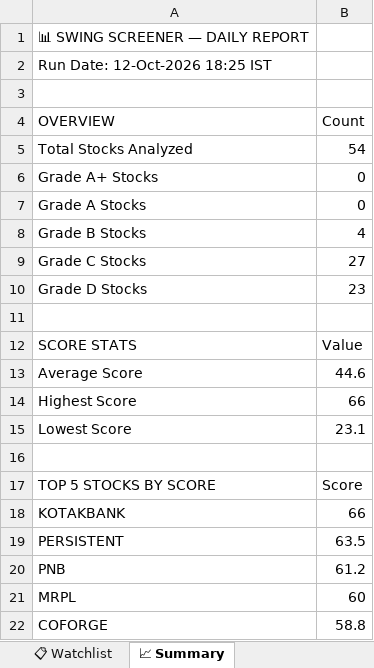
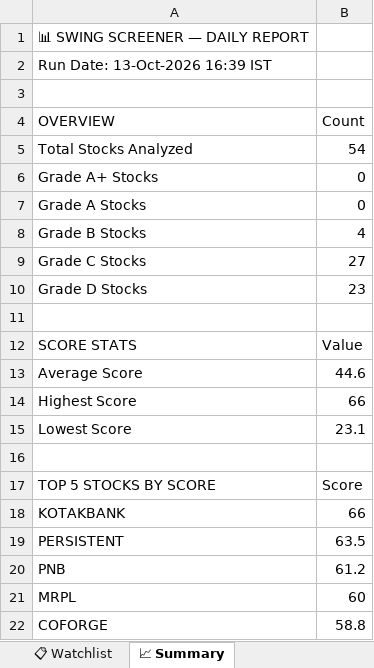
Before and after one commit to sashokkumars-sys/swing-screener, an Excel workbook: output/swing_screener_report.xlsx, sheet 📈 Summary, drawn as a sheet; values as stored, in another font and other column widths than the file's, no borders; the diff names each change by its address in the sheet, - before the commit and + after, or states it on an @@ line.

```diff
--- a/output/swing_screener_report.xlsx (sheet 📈 Summary)
+++ b/output/swing_screener_report.xlsx (sheet 📈 Summary)
-A2 (OVERVIEW): Run Date: 12-Oct-2026 18:25 IST
+A2 (OVERVIEW): Run Date: 13-Oct-2026 16:39 IST
```
Also changed, not shown: sheet 📊 All Stocks, sheet 👀 Grade B Watch, sheet 📋 Watchlist, 2 other files.
